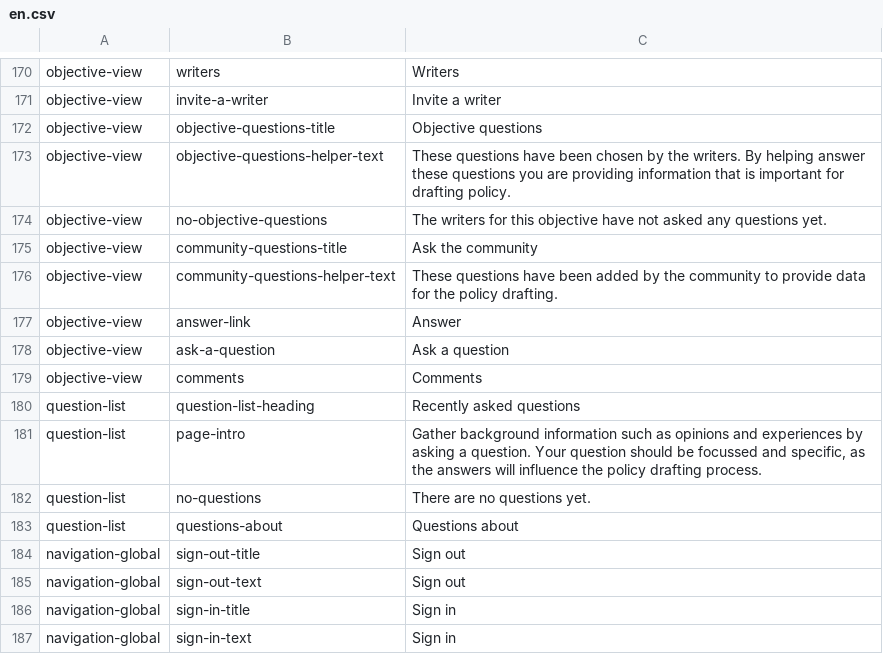
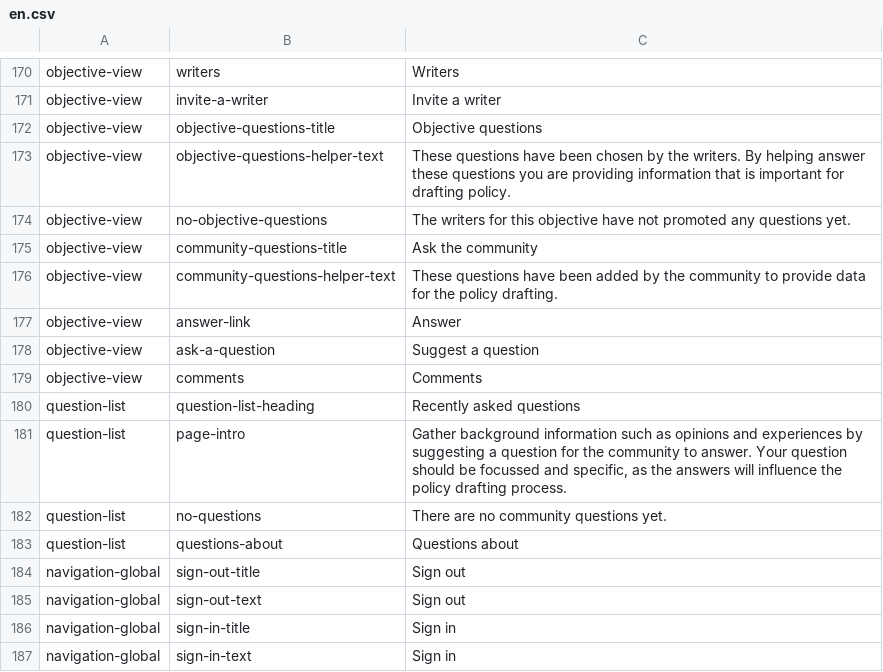
Before and after one commit to ThoughtWorksInc/objective8, a CSV file: resources/translations/en.csv, drawn as a sheet; only a part is shown, gaps mark what is left out.

Commit message:
DM + GR #94 - Minor translation changes

```diff
--- a/resources/translations/en.csv
+++ b/resources/translations/en.csv
@@ -173,3 +173,3 @@ objective-view,objective-questions-title,Objective questions
 objective-view,objective-questions-helper-text,These questions have been chosen by the writers. By helping answer these questions you are providing information that is important for drafting policy.
-objective-view,no-objective-questions,The writers for this objective have not asked any questions yet.
+objective-view,no-objective-questions,The writers for this objective have not promoted any questions yet.
 objective-view,community-questions-title,Ask the community
@@ -177,7 +177,7 @@ objective-view,community-questions-helper-text,These questions have been added b
 objective-view,answer-link,Answer
-objective-view,ask-a-question,Ask a question
+objective-view,ask-a-question,Suggest a question
 objective-view,comments,Comments
 question-list,question-list-heading,Recently asked questions
-question-list,page-intro,"Gather background information such as opinions and experiences by asking a question.  Your question should be focussed and specific, as the answers will influence the policy drafting process."
-question-list,no-questions,There are no questions yet.
+question-list,page-intro,"Gather background information such as opinions and experiences by suggesting a question for the community to answer.  Your question should be focussed and specific, as the answers will influence the policy drafting process."
+question-list,no-questions,There are no community questions yet.
 question-list,questions-about,Questions about
```
